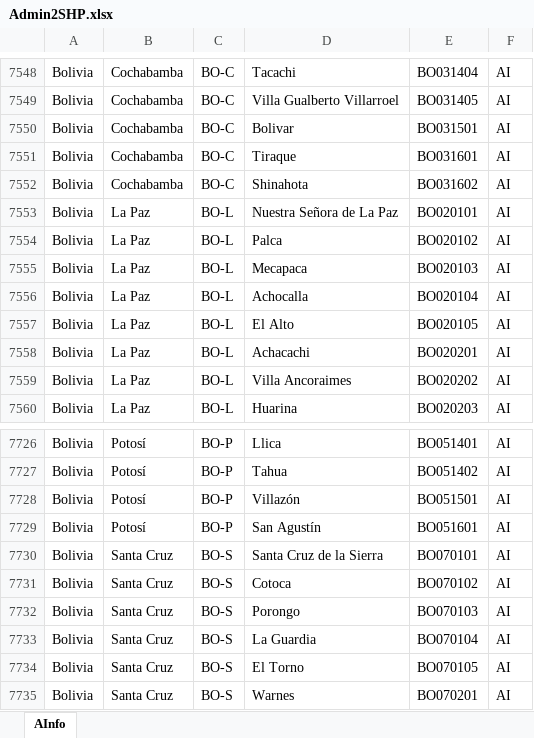
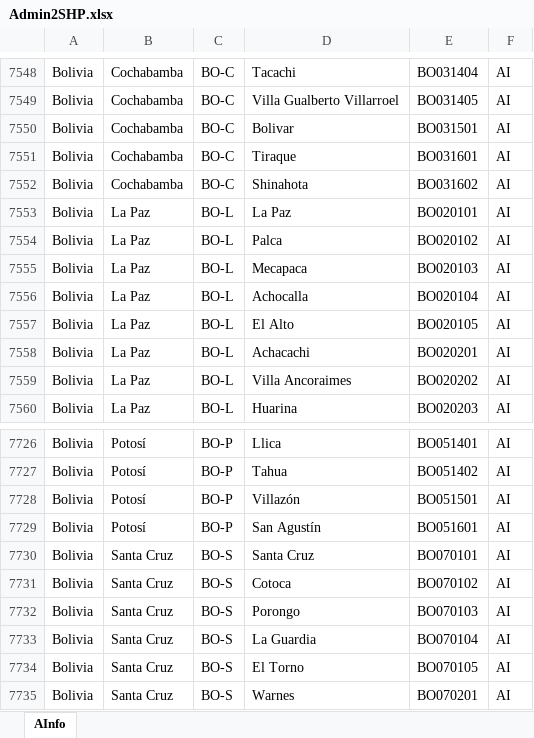
Before and after one commit to response4venezuelans/R4VRMRP2022SP, an Excel workbook: docs/Admin2SHP.xlsx, sheet AInfo, drawn as a sheet; only a part is shown, gaps mark what is left out; values as stored, in another font and other column widths than the file's, no borders; conditional formats and table styles not drawn; the diff names each change by its address in the sheet, - before the commit and + after, or states it on an @@ line.

Commit message:
Correction in translation script and update admin2

```diff
--- a/docs/Admin2SHP.xlsx (sheet AInfo)
+++ b/docs/Admin2SHP.xlsx (sheet AInfo)
-D7553: Nuestra Señora de La Paz
+D7553: La Paz
-D7730: Santa Cruz de la Sierra
+D7730: Santa Cruz
```
Also changed, not shown: 1 other file.
